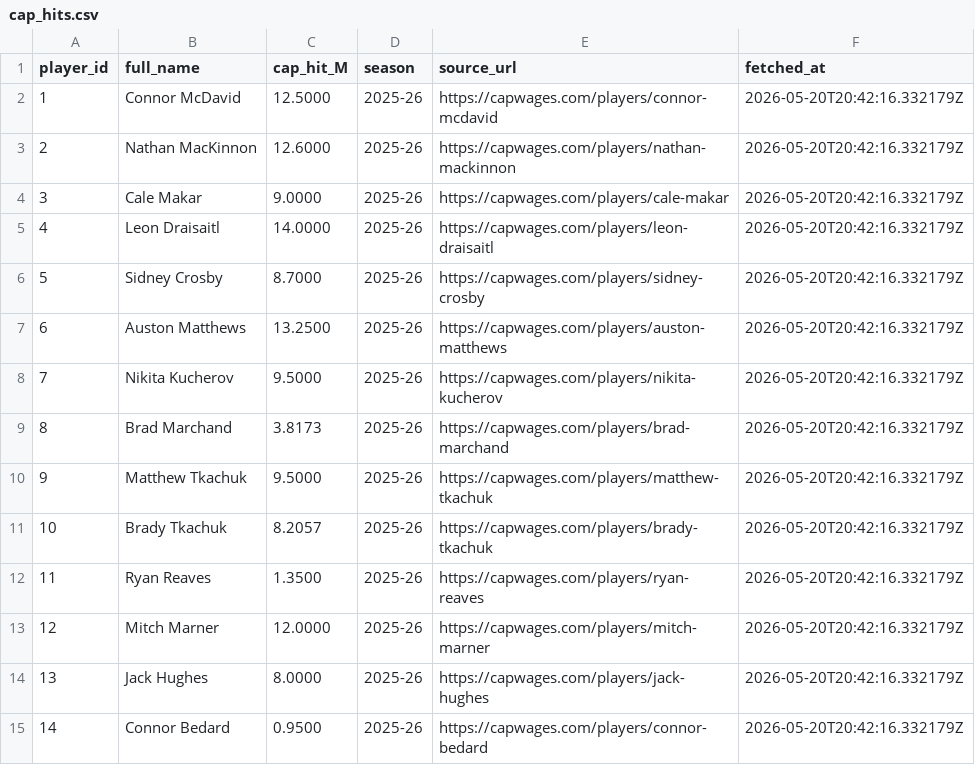
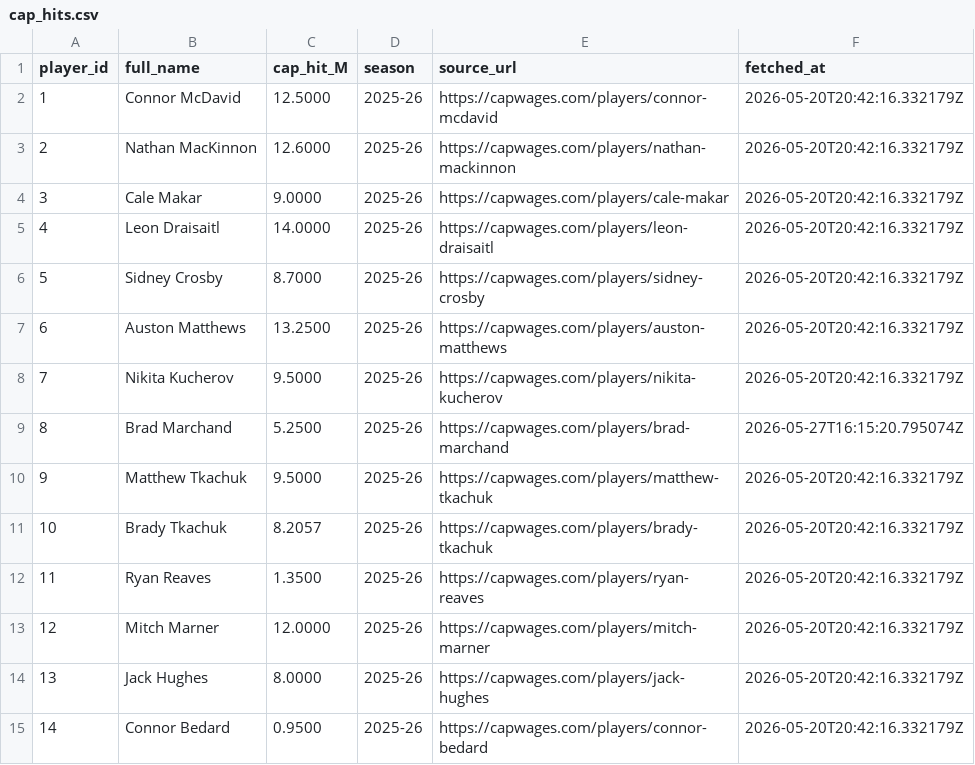
Before and after one commit to adamn03/cassis-2026-marchand-index, a CSV file: pilot/raw/cap_hits.csv, drawn as a sheet.

```diff
--- a/pilot/raw/cap_hits.csv
+++ b/pilot/raw/cap_hits.csv
@@ -8,3 +8,3 @@ player_id,full_name,cap_hit_M,season,source_url,fetched_at
 7,Nikita Kucherov,9.5000,2025-26,https://capwages.com/players/nikita-kucherov,2026-05-20T20:42:16.332179Z
-8,Brad Marchand,3.8173,2025-26,https://capwages.com/players/brad-marchand,2026-05-20T20:42:16.332179Z
+8,Brad Marchand,5.2500,2025-26,https://capwages.com/players/brad-marchand,2026-05-27T16:15:20.795074Z
 9,Matthew Tkachuk,9.5000,2025-26,https://capwages.com/players/matthew-tkachuk,2026-05-20T20:42:16.332179Z
```
Also changed, not shown: 39 other files.
